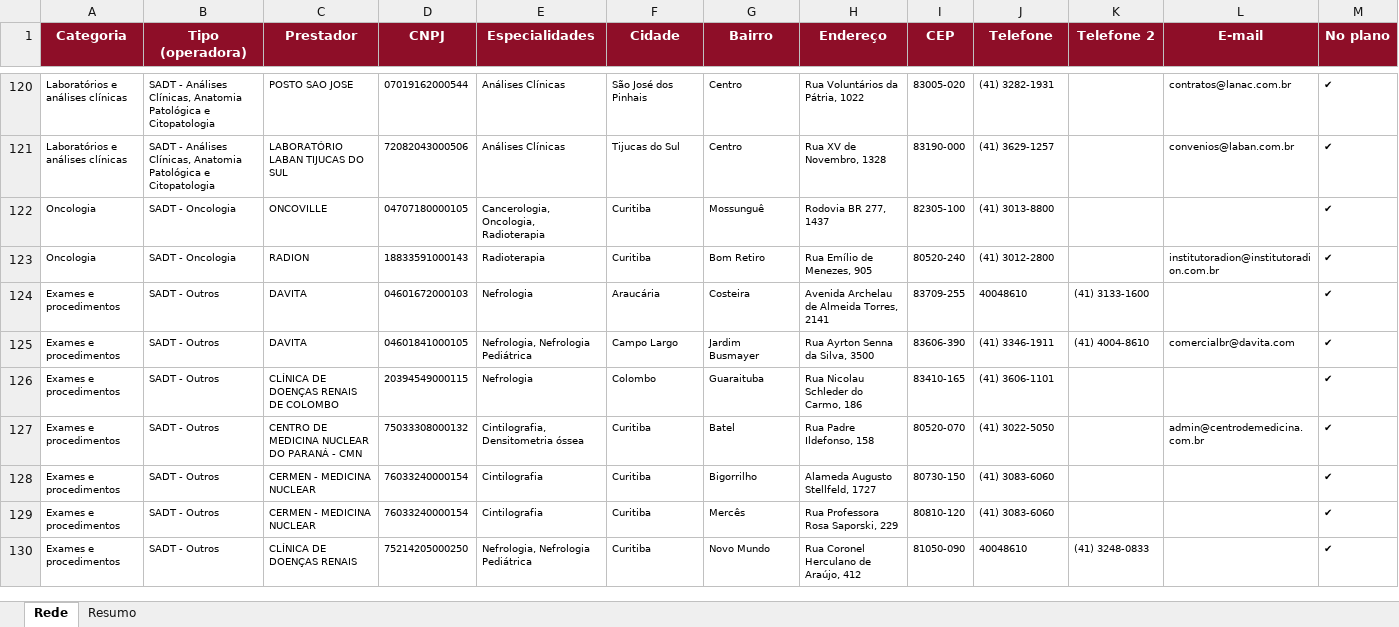
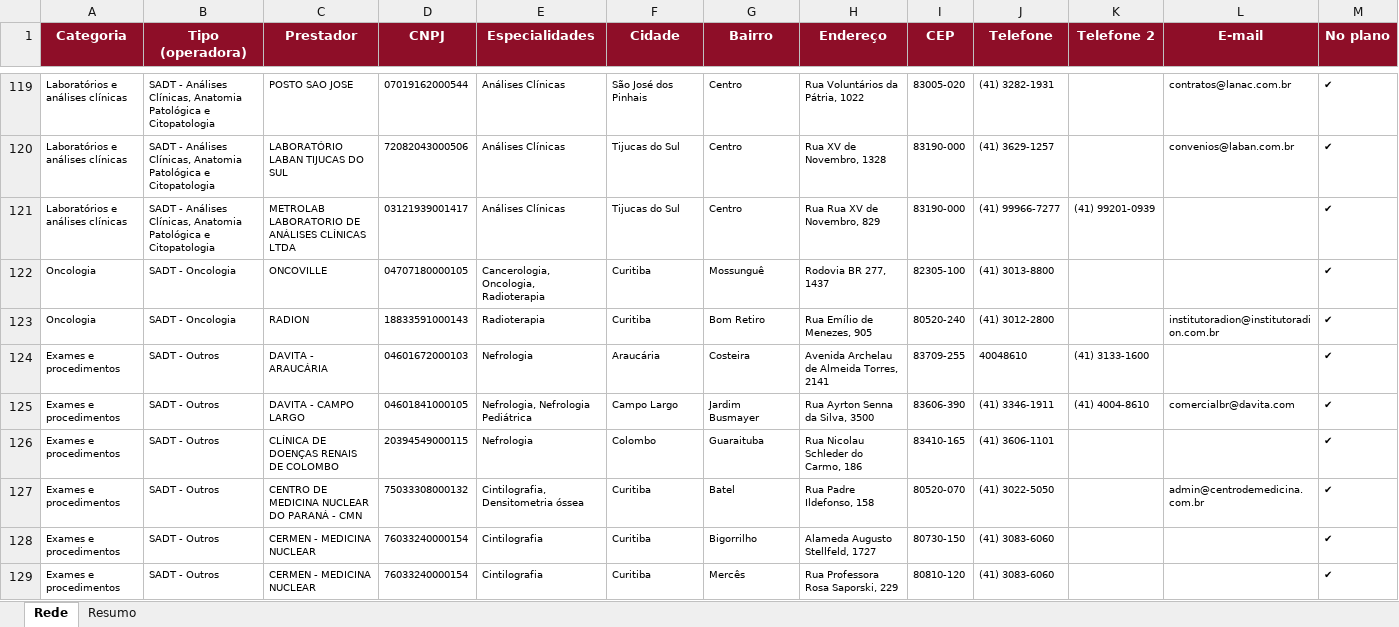
Before and after one commit to dallalbacorretor-a11y/estudo-rede-parana-clinicas, an Excel workbook: 01 - REDE CREDENCIADA/Paraná Clínicas/REDE PARANA 400 AHO QP COPART SR.xlsx, sheet Rede, drawn as a sheet; only a part is shown, gaps mark what is left out; values as stored, in another font and other column widths than the file's, no borders; removed rows and columns are numbered as before the commit, all else as after; the diff covers the shown part only; the diff names each change by its address in the sheet, - before the commit and + after, or states it on an @@ line.

```diff
--- a/01 - REDE CREDENCIADA/Paraná Clínicas/REDE PARANA 400 AHO QP COPART SR.xlsx (sheet Rede)
+++ b/01 - REDE CREDENCIADA/Paraná Clínicas/REDE PARANA 400 AHO QP COPART SR.xlsx (sheet Rede)
+row 121: Laboratórios e análises clínicas | SADT - Análises Clínicas, Anatomia Patológica e Citopatologia | METROLAB LABORATORIO DE ANÁLISES CLÍNICAS LTDA | 03121939001417 | Análises Clínicas | Tijucas do Sul | Centro | Rua Rua XV de Novembro, 829 | 83190-000 | (41) 99966-7277 | (41) 99201-0939 |  | ✔
-C124 (Prestador): DAVITA
+C124 (Prestador): DAVITA - ARAUCÁRIA
-C125 (Prestador): DAVITA
+C125 (Prestador): DAVITA - CAMPO LARGO
-row 130: Exames e procedimentos | SADT - Outros | CLÍNICA DE DOENÇAS RENAIS | 75214205000250 | Nefrologia, Nefrologia Pediátrica | Curitiba | Novo Mundo | Rua Coronel Herculano de Araújo, 412 | 81050-090 | 40048610 | (41) 3248-0833 |  | ✔
```
Also changed, not shown: 13 added rows, 9 removed rows and 47 edited cells elsewhere in this sheet, sheet Resumo, 01 - REDE CREDENCIADA/Paraná Clínicas/REDE PARANA 600 AHO QC COPART SR.xlsx, 01 - REDE CREDENCIADA/Paraná Clínicas/REDE PARANA CIM AHO QC COPART SR.xlsx, 15 other files.
